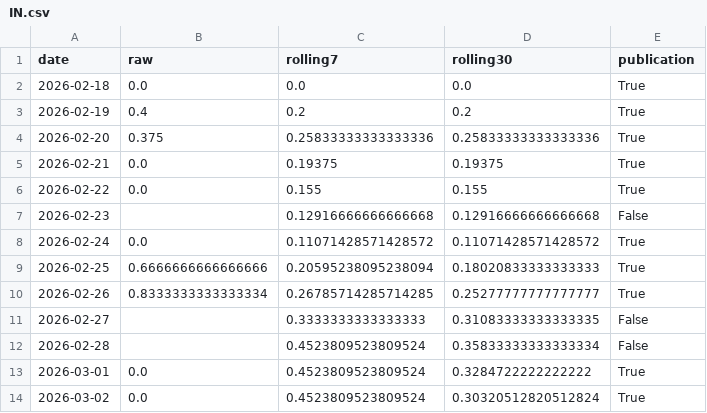
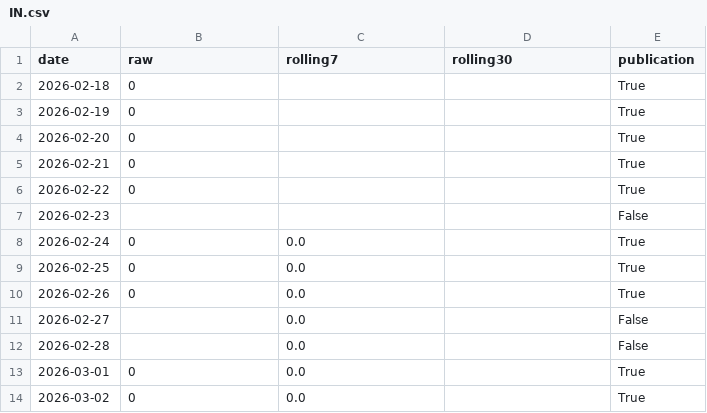
Before and after one commit to yangcy0126/dsi-index-site, a CSV file: data/IN.csv, drawn as a sheet; only a part is shown; the diff covers the shown part only.

```diff
--- a/data/IN.csv
+++ b/data/IN.csv
@@ -1,14 +1,14 @@
 date,raw,rolling7,rolling30,publication
-2026-02-18,0.0,0.0,0.0,True
-2026-02-19,0.4,0.2,0.2,True
-2026-02-20,0.375,0.25833333333333336,0.25833333333333336,True
-2026-02-21,0.0,0.19375,0.19375,True
-2026-02-22,0.0,0.155,0.155,True
-2026-02-23,,0.12916666666666668,0.12916666666666668,False
-2026-02-24,0.0,0.11071428571428572,0.11071428571428572,True
-2026-02-25,0.6666666666666666,0.20595238095238094,0.18020833333333333,True
-2026-02-26,0.8333333333333334,0.26785714285714285,0.25277777777777777,True
-2026-02-27,,0.3333333333333333,0.31083333333333335,False
-2026-02-28,,0.4523809523809524,0.35833333333333334,False
-2026-03-01,0.0,0.4523809523809524,0.3284722222222222,True
-2026-03-02,0.0,0.4523809523809524,0.30320512820512824,True
+2026-02-18,0,,,True
+2026-02-19,0,,,True
+2026-02-20,0,,,True
+2026-02-21,0,,,True
+2026-02-22,0,,,True
+2026-02-23,,,,False
+2026-02-24,0,0.0,,True
+2026-02-25,0,0.0,,True
+2026-02-26,0,0.0,,True
+2026-02-27,,0.0,,False
+2026-02-28,,0.0,,False
+2026-03-01,0,0.0,,True
+2026-03-02,0,0.0,,True
```
Also changed, not shown: 1 added row and 43 edited cells elsewhere in this file, data/DE.csv, data/ES.csv, 36 other files.
